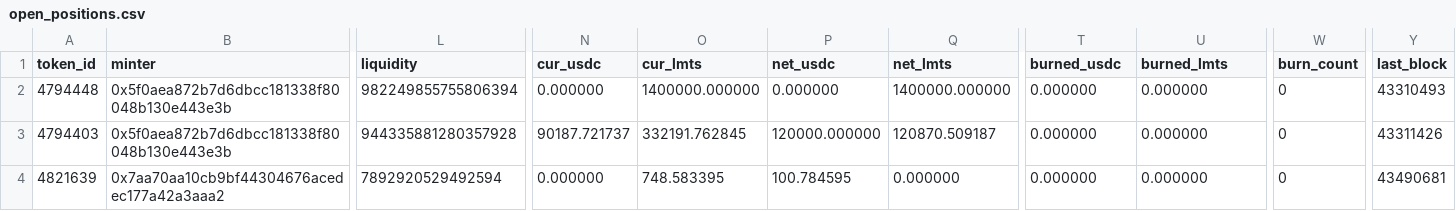
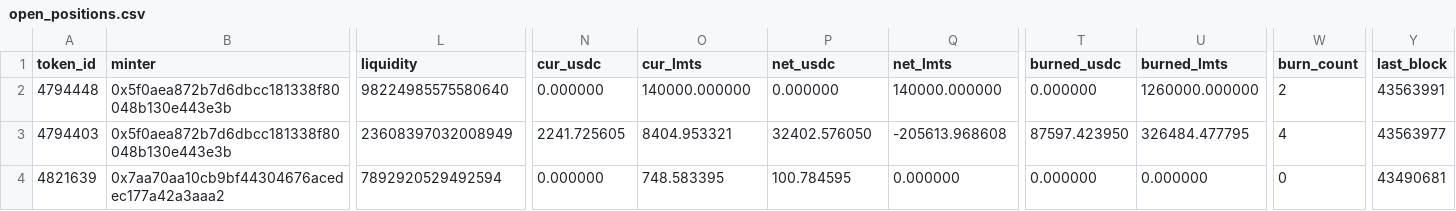
Before and after one commit to catmeover-png/uni001_new_parser, a CSV file: out/0x132531f014002acc9a9ccc98057fe05a88070ace/open_positions.csv, drawn as a sheet; only a part is shown, gaps mark what is left out; the diff names each change by its address in the sheet, - before the commit and + after, or states it on an @@ line.

```diff
--- a/out/0x132531f014002acc9a9ccc98057fe05a88070ace/open_positions.csv
+++ b/out/0x132531f014002acc9a9ccc98057fe05a88070ace/open_positions.csv
-L2 (liquidity): 982249855755806394
+L2 (liquidity): 98224985575580640
-O2 (cur_lmts): 1400000.000000
+O2 (cur_lmts): 140000.000000
-Q2 (net_lmts): 1400000.000000
+Q2 (net_lmts): 140000.000000
-U2 (burned_lmts): 0.000000
+U2 (burned_lmts): 1260000.000000
-W2 (burn_count): 0
+W2 (burn_count): 2
-Y2 (last_block): 43310493
+Y2 (last_block): 43563991
-L3 (liquidity): 944335881280357928
+L3 (liquidity): 23608397032008949
-N3 (cur_usdc): 90187.721737
+N3 (cur_usdc): 2241.725605
-O3 (cur_lmts): 332191.762845
+O3 (cur_lmts): 8404.953321
-P3 (net_usdc): 120000.000000
+P3 (net_usdc): 32402.576050
-Q3 (net_lmts): 120870.509187
+Q3 (net_lmts): -205613.968608
-T3 (burned_usdc): 0.000000
+T3 (burned_usdc): 87597.423950
-U3 (burned_lmts): 0.000000
+U3 (burned_lmts): 326484.477795
-W3 (burn_count): 0
+W3 (burn_count): 4
-Y3 (last_block): 43311426
+Y3 (last_block): 43563977
```
Also changed, not shown: out/0x132531f014002acc9a9ccc98057fe05a88070ace/buckets.csv, out/0x132531f014002acc9a9ccc98057fe05a88070ace/summary.csv, 2 other files.
